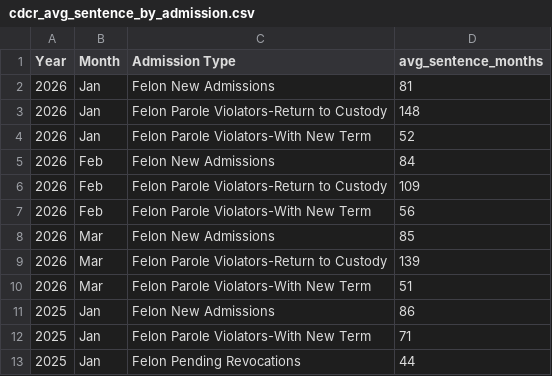
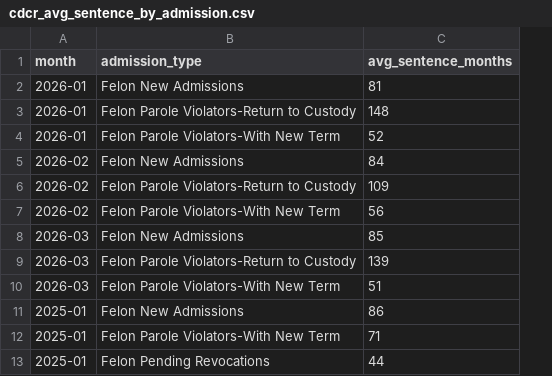
Before and after one commit to mbecica/cdcr_facility_data, a CSV file: data/population/cdcr_avg_sentence_by_admission.csv, drawn as a sheet; only a part is shown; removed rows and columns are numbered as before the commit, all else as after; the diff names each change by its address in the sheet, - before the commit and + after, or states it on an @@ line.

```diff
--- a/data/population/cdcr_avg_sentence_by_admission.csv
+++ b/data/population/cdcr_avg_sentence_by_admission.csv
-column A (Year), rows 2-13: 2026 | 2026 | 2026 | 2026 | 2026 | 2026 | 2026 | 2026 | 2026 | 2025 | 2025 | 2025
-column B (Month), rows 2-13: Jan | Jan | Jan | Feb | Feb | Feb | Mar | Mar | Mar | Jan | Jan | Jan
+column A (month), rows 2-13: 2026-01 | 2026-01 | 2026-01 | 2026-02 | 2026-02 | 2026-02 | 2026-03 | 2026-03 | 2026-03 | 2025-01 | 2025-01 | 2025-01
-B1: Admission Type
+B1: admission_type
```
Also changed, not shown: data/mental_health_beds/mhcb_census.csv, data/mental_health_beds/mhsds_programs_by_facility.csv, 30 other files.
